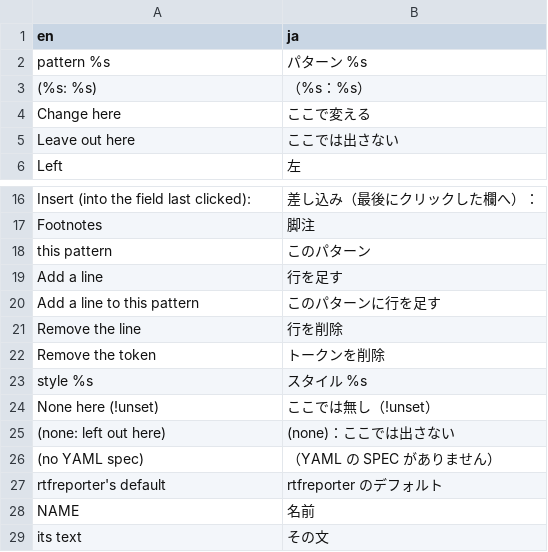
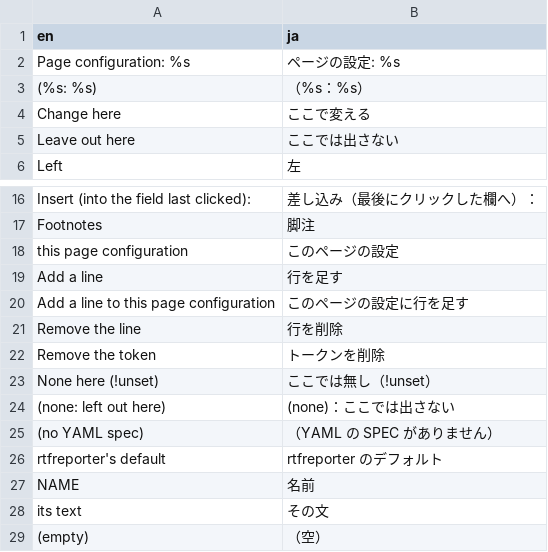
Before and after one commit to ichirio/tflplanner, a CSV file: inst/i18n/strings/page_form.csv, drawn as a sheet; only a part is shown, gaps mark what is left out; the shorter side is filled out with more unchanged rows.

```diff
--- a/inst/i18n/strings/page_form.csv
+++ b/inst/i18n/strings/page_form.csv
@@ -1,3 +1,3 @@
 "en","ja"
-"pattern %s","パターン %s"
+"Page configuration: %s","ページの設定: %s"
 "(%s: %s)","（%s：%s）"
@@ -17,8 +17,7 @@
 "Footnotes","脚注"
-"this pattern","このパターン"
+"this page configuration","このページの設定"
 "Add a line","行を足す"
-"Add a line to this pattern","このパターンに行を足す"
+"Add a line to this page configuration","このページの設定に行を足す"
 "Remove the line","行を削除"
 "Remove the token","トークンを削除"
-"style %s","スタイル %s"
 "None here (!unset)","ここでは無し（!unset）"
```
Also changed, not shown: inst/i18n/strings/figure_page.csv, 4 other files.
